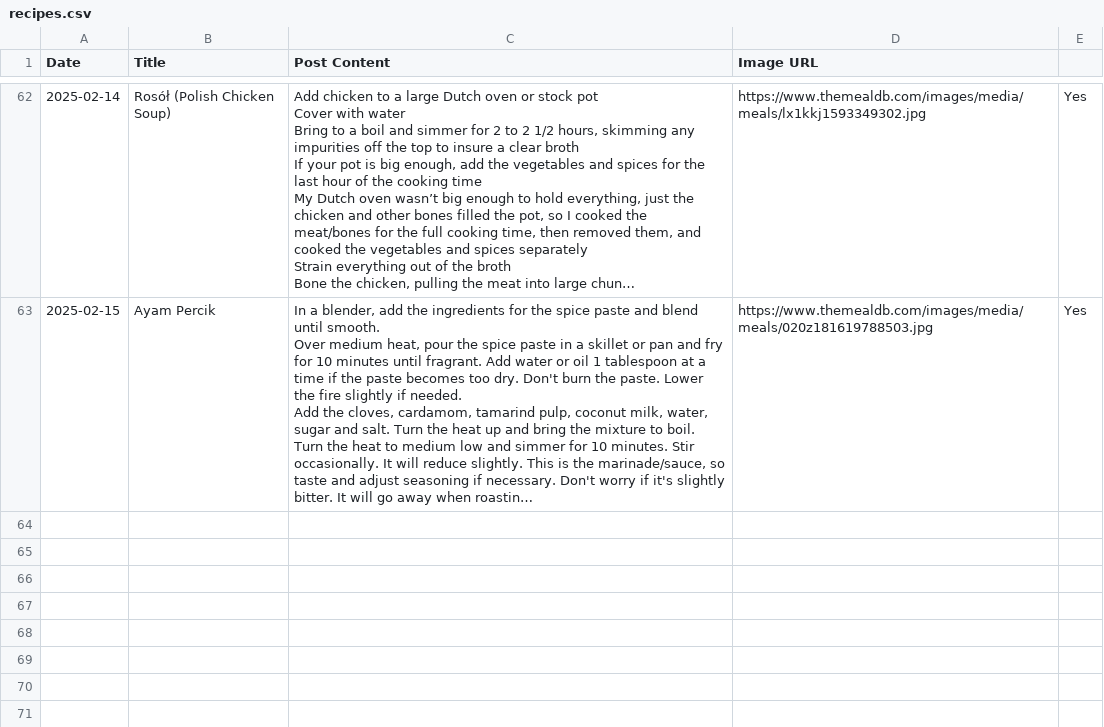
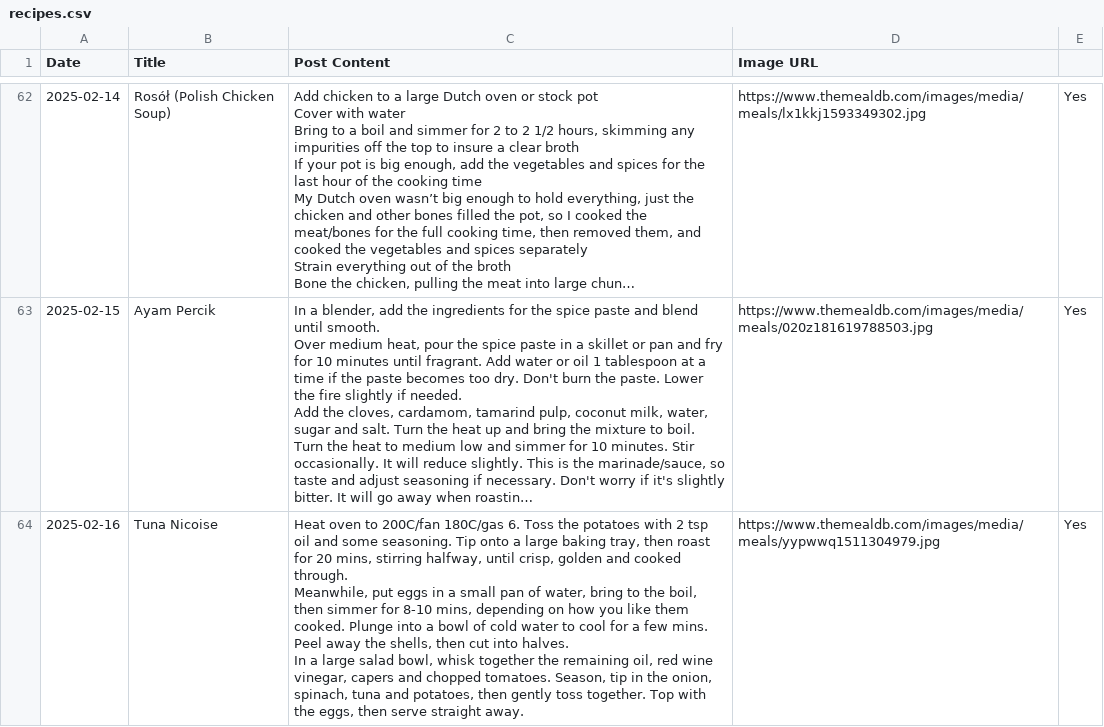
Before and after one commit to ImmutableType/X_IT_BTCETH_BOT, a CSV file: recipes.csv, drawn as a sheet; only a part is shown, gaps mark what is left out; long unchanged cells end in …; ↵ is a line break in a cell; the diff names each change by its address in the sheet, - before the commit and + after, or states it on an @@ line.

```diff
--- a/recipes.csv
+++ b/recipes.csv
+row 64: 2025-02-16 | Tuna Nicoise | Heat oven to 200C/fan 180C/gas 6. Toss the potatoes with 2 tsp oil and some seasoning. Tip onto a large baking tray, then roast for 20 mins, stirring halfway, until crisp, golden and cooked through. ↵ Meanwhile, put eggs in a small pan of water, bring to the boil, then simmer for 8-10 mins, depending on how you like them cooked. Plunge into a bowl of cold water to cool for a few mins. Peel away the shells, then cut into halves. ↵ In a large salad bowl, whisk together the remaining oil, red wine vinegar, capers and chopped tomatoes. Season, tip in the onion, spinach, tuna and potatoes, then gently toss together. Top with the eggs, then serve straight away. | https://www.themealdb.com/images/media/meals/yypwwq1511304979.jpg | Yes
```
